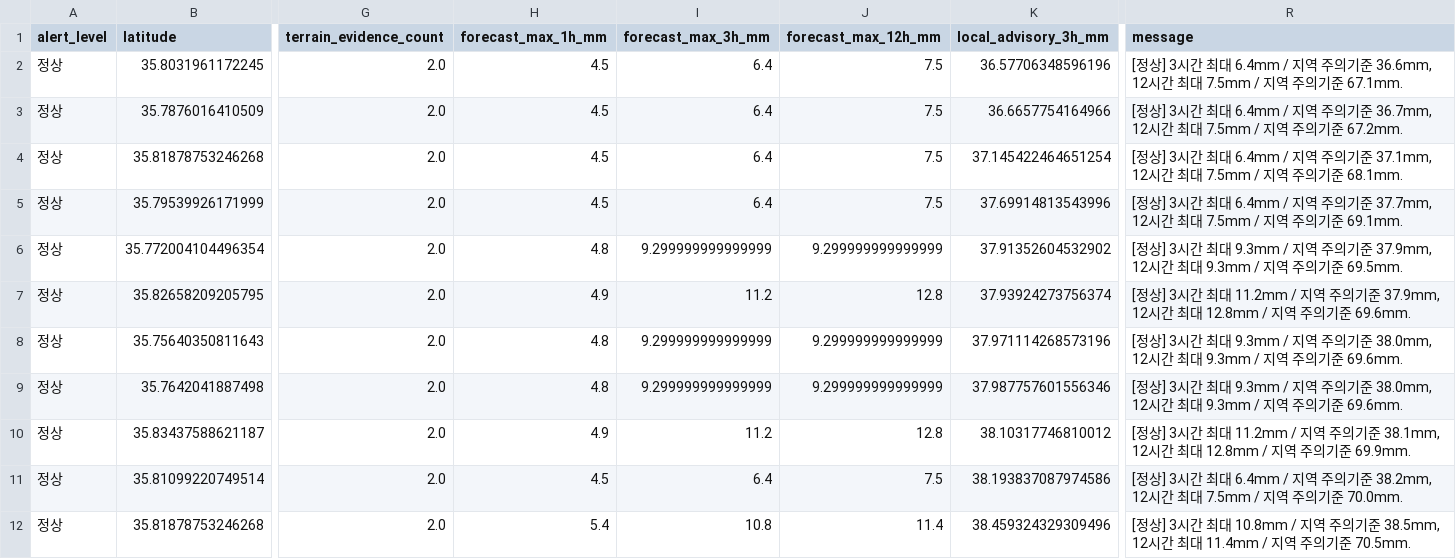
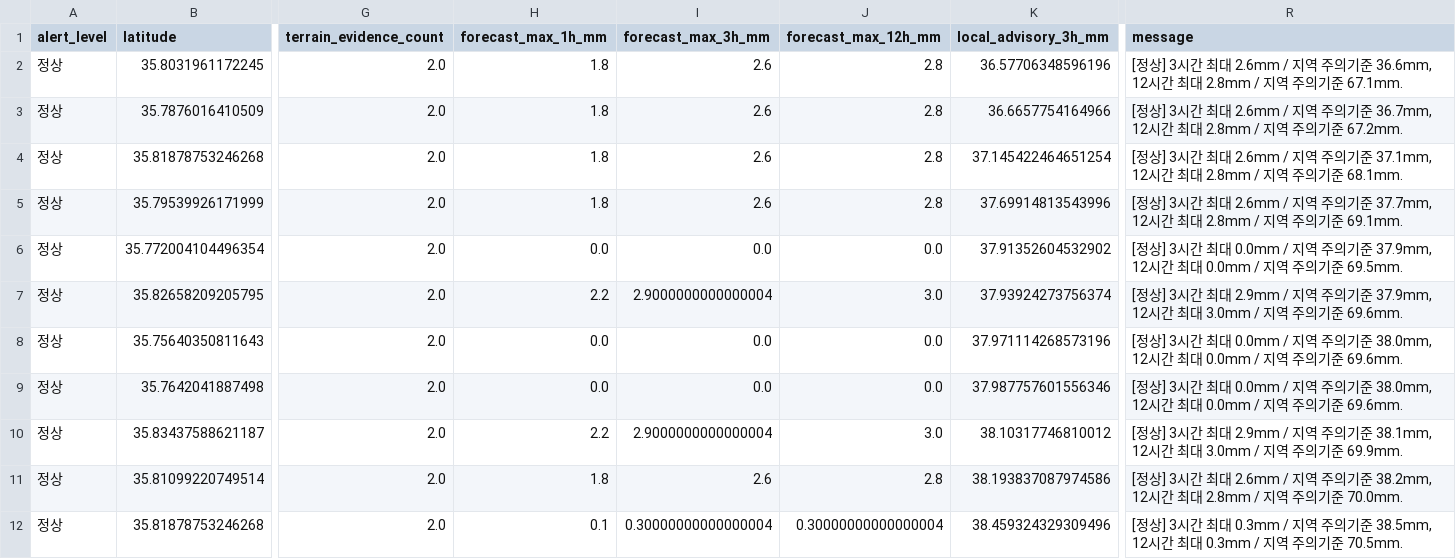
Before and after one commit to jdoyun4/disaster-alert-jeonju, a CSV file: cloud/outputs/rainfall_alerts.csv, drawn as a sheet; only a part is shown, gaps mark what is left out; the diff covers the shown part only; the diff names each change by its address in the sheet, - before the commit and + after, or states it on an @@ line.

```diff
--- a/cloud/outputs/rainfall_alerts.csv
+++ b/cloud/outputs/rainfall_alerts.csv
-H2:H5 (forecast_max_1h_mm): 4.5
+H2:H5 (forecast_max_1h_mm): 1.8
-I2:I5 (forecast_max_3h_mm): 6.4
+I2:I5 (forecast_max_3h_mm): 2.6
-J2:J5 (forecast_max_12h_mm): 7.5
+J2:J5 (forecast_max_12h_mm): 2.8
-R2 (message): …최대 6.4mm / 지역 주의기준 36.6mm, 12시간 최대 7.5mm / 지역…
+R2 (message): …최대 2.6mm / 지역 주의기준 36.6mm, 12시간 최대 2.8mm / 지역…
-R3 (message): …최대 6.4mm / 지역 주의기준 36.7mm, 12시간 최대 7.5mm / 지역…
+R3 (message): …최대 2.6mm / 지역 주의기준 36.7mm, 12시간 최대 2.8mm / 지역…
-R4 (message): …최대 6.4mm / 지역 주의기준 37.1mm, 12시간 최대 7.5mm / 지역…
+R4 (message): …최대 2.6mm / 지역 주의기준 37.1mm, 12시간 최대 2.8mm / 지역…
-R5 (message): …최대 6.4mm / 지역 주의기준 37.7mm, 12시간 최대 7.5mm / 지역…
+R5 (message): …최대 2.6mm / 지역 주의기준 37.7mm, 12시간 최대 2.8mm / 지역…
-H6 (forecast_max_1h_mm): 4.8
+H6 (forecast_max_1h_mm): 0.0
-I6 (forecast_max_3h_mm): 9.299999999999999
+I6 (forecast_max_3h_mm): 0.0
-J6 (forecast_max_12h_mm): 9.299999999999999
+J6 (forecast_max_12h_mm): 0.0
-R6 (message): …최대 9.3mm / 지역 주의기준 37.9mm, 12시간 최대 9.3mm / 지역…
+R6 (message): …최대 0.0mm / 지역 주의기준 37.9mm, 12시간 최대 0.0mm / 지역…
-H7 (forecast_max_1h_mm): 4.9
+H7 (forecast_max_1h_mm): 2.2
-I7 (forecast_max_3h_mm): 11.2
+I7 (forecast_max_3h_mm): 2.9000000000000004
-J7 (forecast_max_12h_mm): 12.8
+J7 (forecast_max_12h_mm): 3.0
-R7 (message): …최대 11.2mm / 지역 주의기준 37.9mm, 12시간 최대 12.8mm / 지역…
+R7 (message): …최대 2.9mm / 지역 주의기준 37.9mm, 12시간 최대 3.0mm / 지역…
-H8:H9 (forecast_max_1h_mm): 4.8
+H8:H9 (forecast_max_1h_mm): 0.0
-I8:I9 (forecast_max_3h_mm): 9.299999999999999
+I8:I9 (forecast_max_3h_mm): 0.0
-J8:J9 (forecast_max_12h_mm): 9.299999999999999
+J8:J9 (forecast_max_12h_mm): 0.0
-R8:R9 (message): …최대 9.3mm / 지역 주의기준 38.0mm, 12시간 최대 9.3mm / 지역…
+R8:R9 (message): …최대 0.0mm / 지역 주의기준 38.0mm, 12시간 최대 0.0mm / 지역…
-H10 (forecast_max_1h_mm): 4.9
+H10 (forecast_max_1h_mm): 2.2
-I10 (forecast_max_3h_mm): 11.2
+I10 (forecast_max_3h_mm): 2.9000000000000004
-J10 (forecast_max_12h_mm): 12.8
+J10 (forecast_max_12h_mm): 3.0
-R10 (message): …최대 11.2mm / 지역 주의기준 38.1mm, 12시간 최대 12.8mm / 지역…
+R10 (message): …최대 2.9mm / 지역 주의기준 38.1mm, 12시간 최대 3.0mm / 지역…
-H11 (forecast_max_1h_mm): 4.5
+H11 (forecast_max_1h_mm): 1.8
-I11 (forecast_max_3h_mm): 6.4
+I11 (forecast_max_3h_mm): 2.6
-J11 (forecast_max_12h_mm): 7.5
+J11 (forecast_max_12h_mm): 2.8
-R11 (message): …최대 6.4mm / 지역 주의기준 38.2mm, 12시간 최대 7.5mm / 지역…
+R11 (message): …최대 2.6mm / 지역 주의기준 38.2mm, 12시간 최대 2.8mm / 지역…
-H12 (forecast_max_1h_mm): 5.4
+H12 (forecast_max_1h_mm): 0.1
-I12 (forecast_max_3h_mm): 10.8
+I12 (forecast_max_3h_mm): 0.30000000000000004
-J12 (forecast_max_12h_mm): 11.4
+J12 (forecast_max_12h_mm): 0.30000000000000004
-R12 (message): …최대 10.8mm / 지역 주의기준 38.5mm, 12시간 최대 11.4mm / 지역…
+R12 (message): …최대 0.3mm / 지역 주의기준 38.5mm, 12시간 최대 0.3mm / 지역…
```
Also changed, not shown: 56 edited cells elsewhere in this file, cloud/docs/rainfall_alerts.csv, 12 other files.
